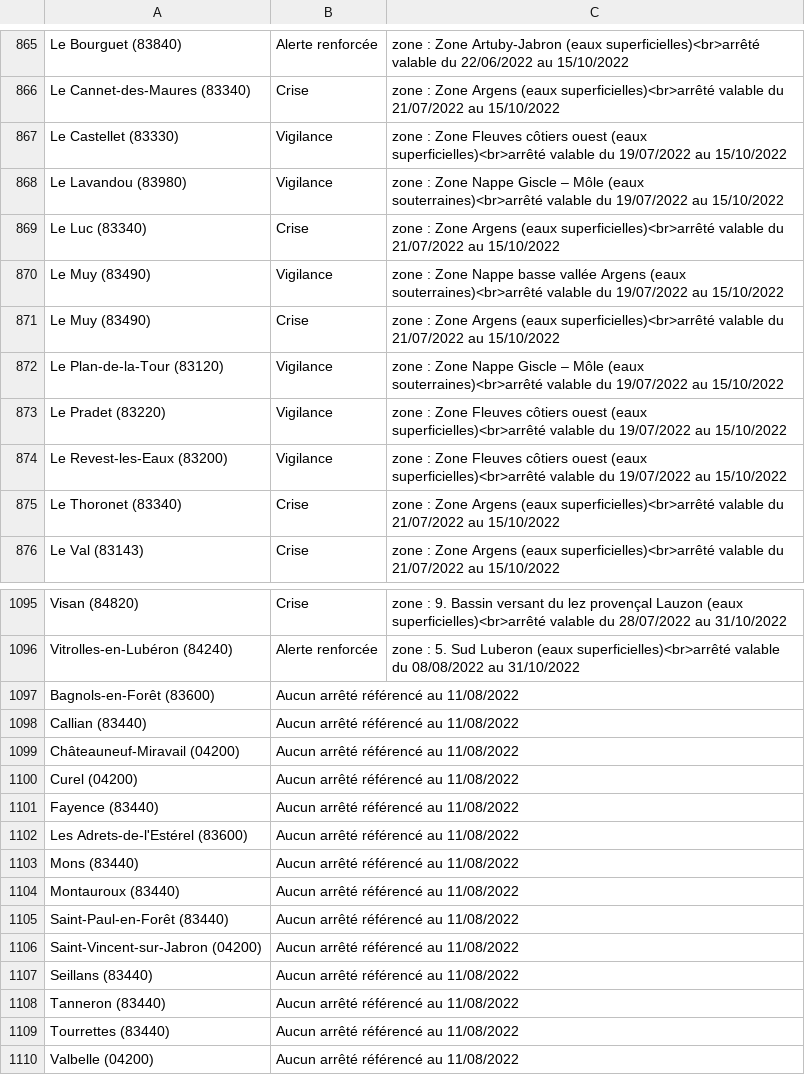
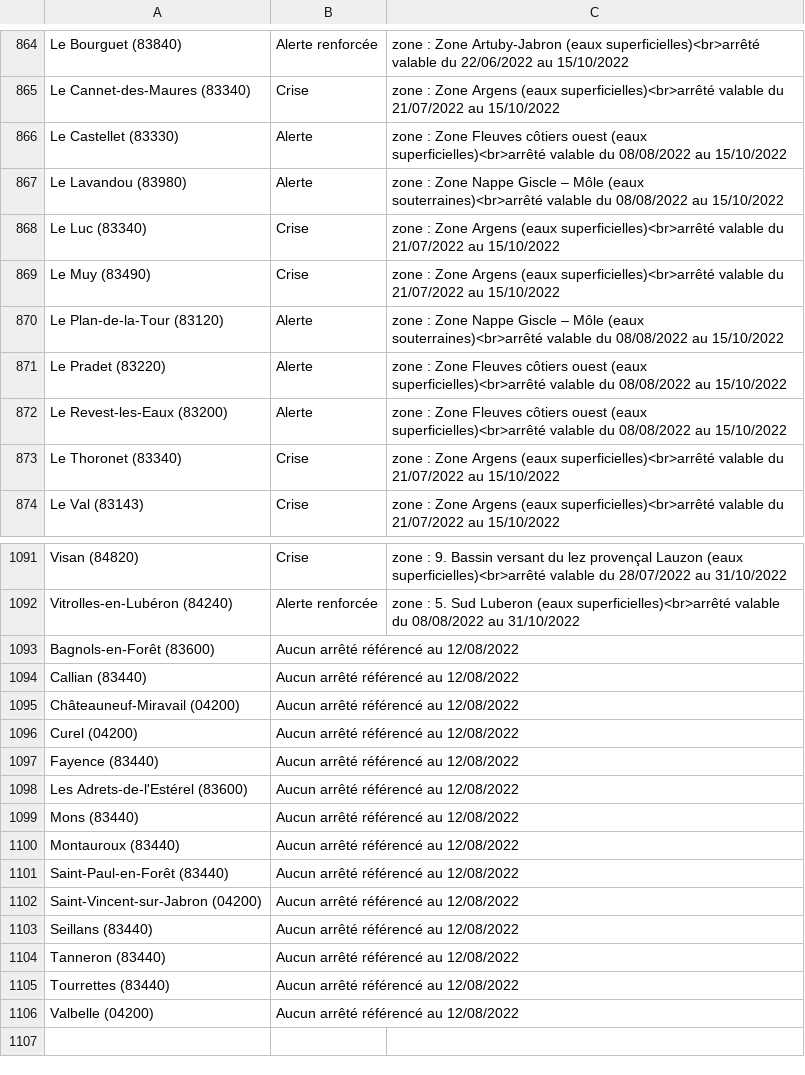
Before and after one commit to mattifaye/secheresse, a CSV file: arretes_secheresse_provence-alpes-cote-dazur.csv, drawn as a sheet; only a part is shown, gaps mark what is left out; the diff covers the shown part only.

```diff
--- a/arretes_secheresse_provence-alpes-cote-dazur.csv
+++ b/arretes_secheresse_provence-alpes-cote-dazur.csv
@@ -866,10 +865,9 @@ Le Bourguet (83840),Alerte renforcée,zone : Zone Artuby-Jabron (eaux superficie
 Le Cannet-des-Maures (83340),Crise,zone : Zone Argens (eaux superficielles)<br>arrêté valable du 21/07/2022 au 15/10/2022
-Le Castellet (83330),Vigilance,zone : Zone Fleuves côtiers ouest (eaux superficielles)<br>arrêté valable du 19/07/2022 au 15/10/2022
-Le Lavandou (83980),Vigilance,zone : Zone Nappe Giscle – Môle (eaux souterraines)<br>arrêté valable du 19/07/2022 au 15/10/2022
+Le Castellet (83330),Alerte,zone : Zone Fleuves côtiers ouest (eaux superficielles)<br>arrêté valable du 08/08/2022 au 15/10/2022
+Le Lavandou (83980),Alerte,zone : Zone Nappe Giscle – Môle (eaux souterraines)<br>arrêté valable du 08/08/2022 au 15/10/2022
 Le Luc (83340),Crise,zone : Zone Argens (eaux superficielles)<br>arrêté valable du 21/07/2022 au 15/10/2022
-Le Muy (83490),Vigilance,zone : Zone Nappe basse vallée Argens (eaux souterraines)<br>arrêté valable du 19/07/2022 au 15/10/2022
 Le Muy (83490),Crise,zone : Zone Argens (eaux superficielles)<br>arrêté valable du 21/07/2022 au 15/10/2022
-Le Plan-de-la-Tour (83120),Vigilance,zone : Zone Nappe Giscle – Môle (eaux souterraines)<br>arrêté valable du 19/07/2022 au 15/10/2022
-Le Pradet (83220),Vigilance,zone : Zone Fleuves côtiers ouest (eaux superficielles)<br>arrêté valable du 19/07/2022 au 15/10/2022
-Le Revest-les-Eaux (83200),Vigilance,zone : Zone Fleuves côtiers ouest (eaux superficielles)<br>arrêté valable du 19/07/2022 au 15/10/2022
+Le Plan-de-la-Tour (83120),Alerte,zone : Zone Nappe Giscle – Môle (eaux souterraines)<br>arrêté valable du 08/08/2022 au 15/10/2022
+Le Pradet (83220),Alerte,zone : Zone Fleuves côtiers ouest (eaux superficielles)<br>arrêté valable du 08/08/2022 au 15/10/2022
+Le Revest-les-Eaux (83200),Alerte,zone : Zone Fleuves côtiers ouest (eaux superficielles)<br>arrêté valable du 08/08/2022 au 15/10/2022
 Le Thoronet (83340),Crise,zone : Zone Argens (eaux superficielles)<br>arrêté valable du 21/07/2022 au 15/10/2022
@@ -1096,15 +1092,15 @@ Visan (84820),Crise,zone : 9. Bassin versant du lez provençal Lauzon (eaux supe
 Vitrolles-en-Lubéron (84240),Alerte renforcée,zone : 5. Sud Luberon (eaux superficielles)<br>arrêté valable du 08/08/2022 au 31/10/2022
-Bagnols-en-Forêt (83600),Aucun arrêté référencé au 11/08/2022,
-Callian (83440),Aucun arrêté référencé au 11/08/2022,
-Châteauneuf-Miravail (04200),Aucun arrêté référencé au 11/08/2022,
-Curel (04200),Aucun arrêté référencé au 11/08/2022,
-Fayence (83440),Aucun arrêté référencé au 11/08/2022,
-Les Adrets-de-l'Estérel (83600),Aucun arrêté référencé au 11/08/2022,
-Mons (83440),Aucun arrêté référencé au 11/08/2022,
-Montauroux (83440),Aucun arrêté référencé au 11/08/2022,
-Saint-Paul-en-Forêt (83440),Aucun arrêté référencé au 11/08/2022,
-Saint-Vincent-sur-Jabron (04200),Aucun arrêté référencé au 11/08/2022,
-Seillans (83440),Aucun arrêté référencé au 11/08/2022,
-Tanneron (83440),Aucun arrêté référencé au 11/08/2022,
-Tourrettes (83440),Aucun arrêté référencé au 11/08/2022,
-Valbelle (04200),Aucun arrêté référencé au 11/08/2022,
+Bagnols-en-Forêt (83600),Aucun arrêté référencé au 12/08/2022,
+Callian (83440),Aucun arrêté référencé au 12/08/2022,
+Châteauneuf-Miravail (04200),Aucun arrêté référencé au 12/08/2022,
+Curel (04200),Aucun arrêté référencé au 12/08/2022,
+Fayence (83440),Aucun arrêté référencé au 12/08/2022,
+Les Adrets-de-l'Estérel (83600),Aucun arrêté référencé au 12/08/2022,
+Mons (83440),Aucun arrêté référencé au 12/08/2022,
+Montauroux (83440),Aucun arrêté référencé au 12/08/2022,
+Saint-Paul-en-Forêt (83440),Aucun arrêté référencé au 12/08/2022,
+Saint-Vincent-sur-Jabron (04200),Aucun arrêté référencé au 12/08/2022,
+Seillans (83440),Aucun arrêté référencé au 12/08/2022,
+Tanneron (83440),Aucun arrêté référencé au 12/08/2022,
+Tourrettes (83440),Aucun arrêté référencé au 12/08/2022,
+Valbelle (04200),Aucun arrêté référencé au 12/08/2022,
```
Also changed, not shown: 3 removed rows and 58 edited cells elsewhere in this file, arretes_secheresse_auvergne-rhone-alpes.csv, arretes_secheresse_bretagne.csv, 8 other files.
